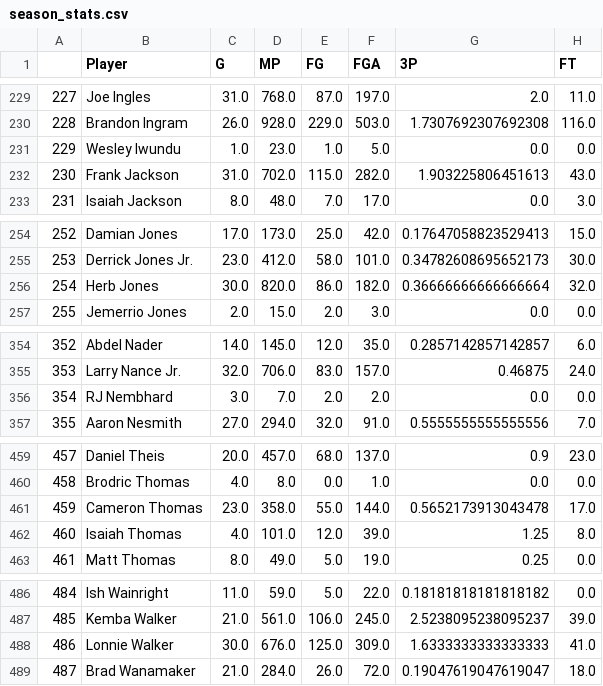
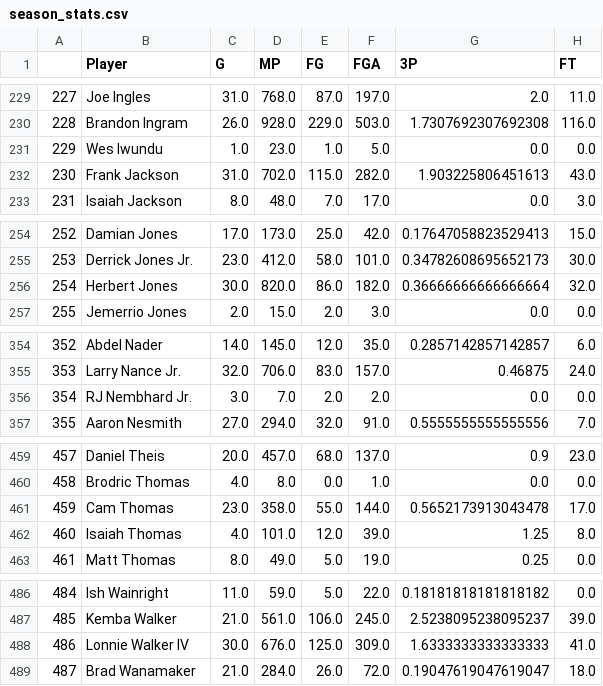
Before and after one commit to zpaines/zpaines.github.io, a CSV file: fantasy_basketball/season_stats.csv, drawn as a sheet; only a part is shown, gaps mark what is left out; the diff covers the shown part only; the diff names each change by its address in the sheet, - before the commit and + after, or states it on an @@ line.

```diff
--- a/fantasy_basketball/season_stats.csv
+++ b/fantasy_basketball/season_stats.csv
-B231 (Player): Wesley Iwundu
+B231 (Player): Wes Iwundu
-B256 (Player): Herb Jones
+B256 (Player): Herbert Jones
-B356 (Player): RJ Nembhard
+B356 (Player): RJ Nembhard Jr.
-B461 (Player): Cameron Thomas
+B461 (Player): Cam Thomas
-B488 (Player): Lonnie Walker
+B488 (Player): Lonnie Walker IV
```
Also changed, not shown: 6 edited cells elsewhere in this file, 10 other files.
